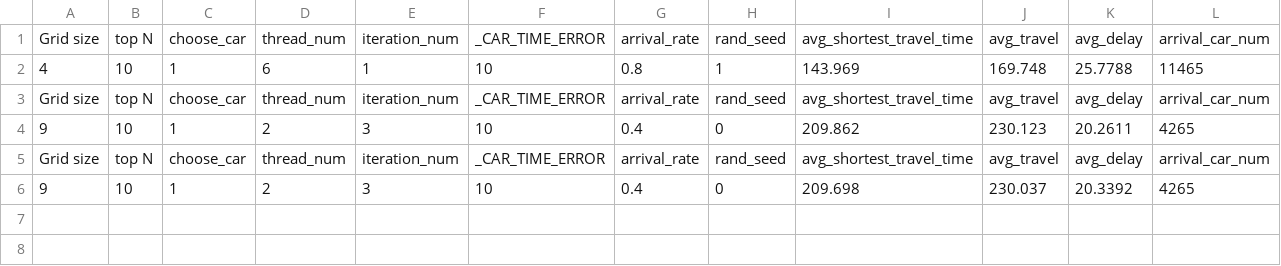
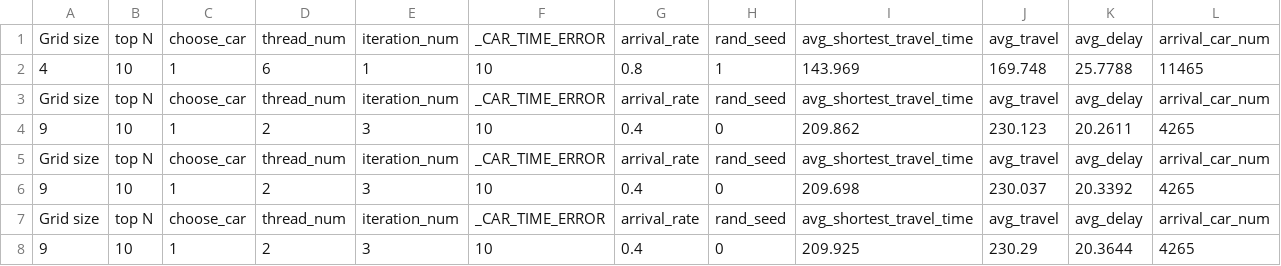
Before and after one commit to IChihWang/Routing, a CSV file: SUMO_env_cpp/result/statistic.csv, drawn as a sheet; only a part is shown; rows hold the shown columns only; the diff names each change by its address in the sheet, - before the commit and + after, or states it on an @@ line.

```diff
--- a/SUMO_env_cpp/result/statistic.csv
+++ b/SUMO_env_cpp/result/statistic.csv
+row 7: Grid size | top N | choose_car | thread_num | iteration_num | _CAR_TIME_ERROR | arrival_rate | rand_seed | avg_shortest_travel_time | avg_travel | avg_delay | arrival_car_num
+row 8: 9 | 10 | 1 | 2 | 3 | 10 | 0.4 | 0 | 209.925 | 230.29 | 20.3644 | 4265
```
Also changed, not shown: MiniVnet_cpp/result/9_10_1_2_3_10_0.4_0_computation_time.csv, MiniVnet_cpp/result/9_10_1_2_3_10_0.4_0_debug.csv, 4 other files.
